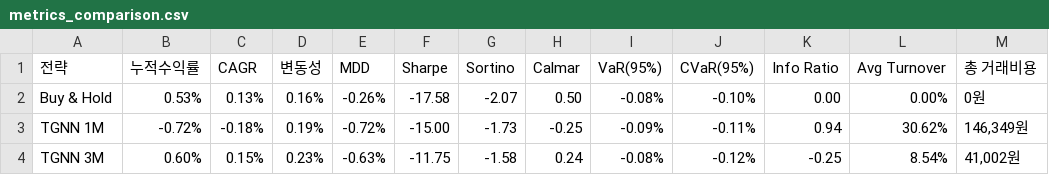
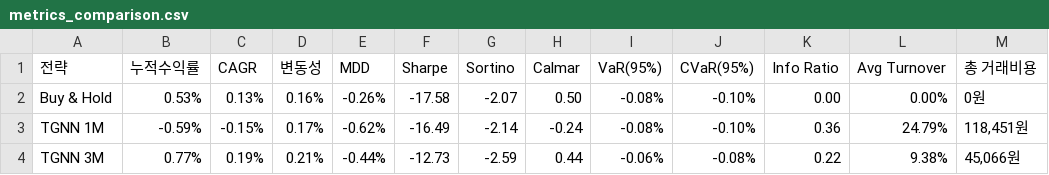
Before and after one commit to sehyun00/SMS_Backtesting, a CSV file: results/01_TGNN_Only/metrics_comparison.csv, drawn as a sheet; only a part is shown; the diff covers the shown part only.

```diff
--- a/results/01_TGNN_Only/metrics_comparison.csv
+++ b/results/01_TGNN_Only/metrics_comparison.csv
@@ -2,3 +2,3 @@
 Buy & Hold,0.53%,0.13%,0.16%,-0.26%,-17.58,-2.07,0.50,-0.08%,-0.10%,0.00,0.00%,0원
-TGNN 1M,-0.72%,-0.18%,0.19%,-0.72%,-15.00,-1.73,-0.25,-0.09%,-0.11%,0.94,30.62%,"146,349원"
-TGNN 3M,0.60%,0.15%,0.23%,-0.63%,-11.75,-1.58,0.24,-0.08%,-0.12%,-0.25,8.54%,"41,002원"
+TGNN 1M,-0.59%,-0.15%,0.17%,-0.62%,-16.49,-2.14,-0.24,-0.08%,-0.10%,0.36,24.79%,"118,451원"
+TGNN 3M,0.77%,0.19%,0.21%,-0.44%,-12.73,-2.59,0.44,-0.06%,-0.08%,0.22,9.38%,"45,066원"
```
Also changed, not shown: 21 edited cells elsewhere in this file, results/01_TGNN_Only/comparison_metrics.csv, results/01_TGNN_Only/timeseries_annual.csv, 5 other files.
